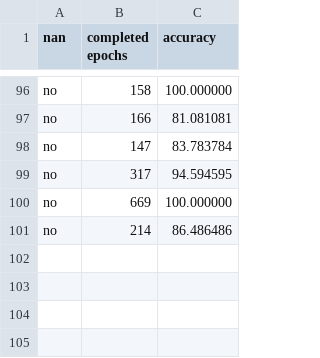
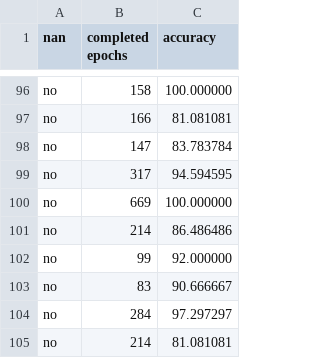
Before and after one commit to eleefulton/Senior-Project, a CSV file: test_results.csv, drawn as a sheet; only a part is shown, gaps mark what is left out.

```diff
--- a/test_results.csv
+++ b/test_results.csv
@@ -101 +101,5 @@ no,669,100.000000
 no,214,86.486486
+no,99,92.000000
+no,83,90.666667
+no,284,97.297297
+no,214,81.081081
```
Also changed, not shown: 18 other files.
